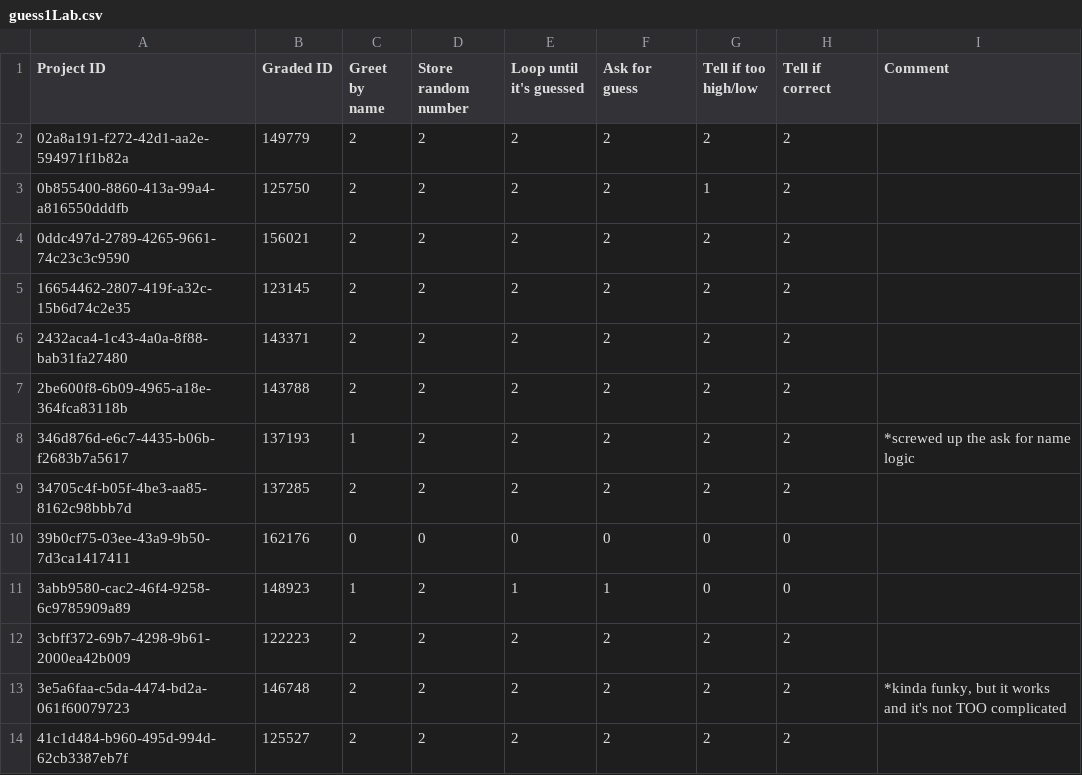
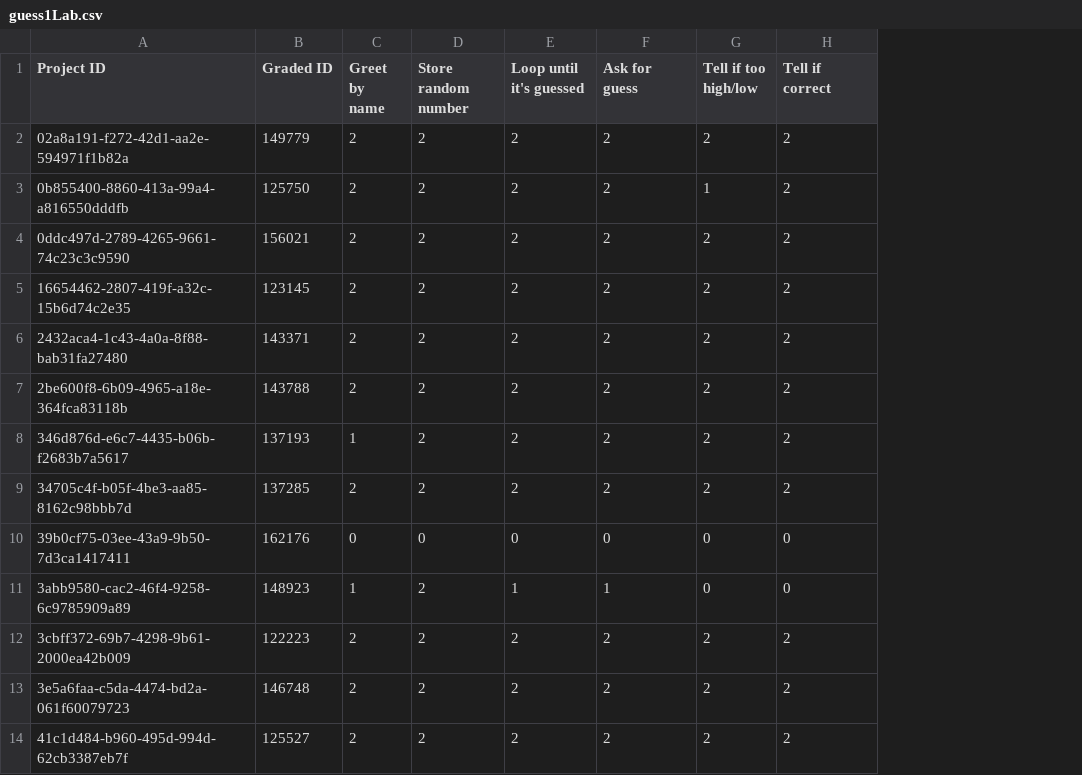
Before and after one commit to thomaswp/SourceCheck, a CSV file: data/csc200/spring2017/grades/guess1Lab.csv, drawn as a sheet; only a part is shown; the diff names each change by its address in the sheet, - before the commit and + after, or states it on an @@ line.

Commit message:
Fixed userID 'bug' and cleaned up grades for datashop export

```diff
--- a/data/csc200/spring2017/grades/guess1Lab.csv
+++ b/data/csc200/spring2017/grades/guess1Lab.csv
-column I (Comment), rows 8-13: *screwed up the ask for name logic |  |  |  |  | *kinda funky, but it works and it's not TOO complicated
```
Also changed, not shown: data/csc200/spring2017/grades/guess3Lab.csv, data/csc200/spring2017/grades/polygonMakerLab.csv, 4 other files.
